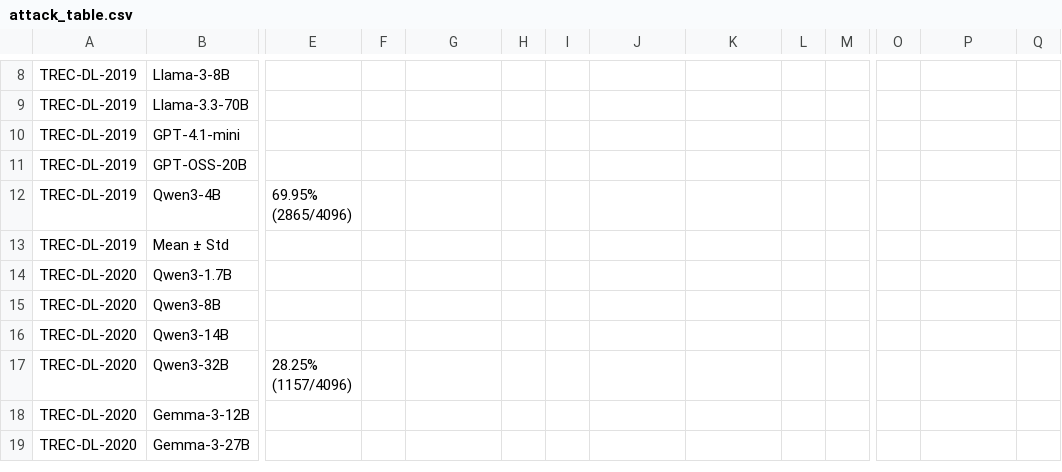
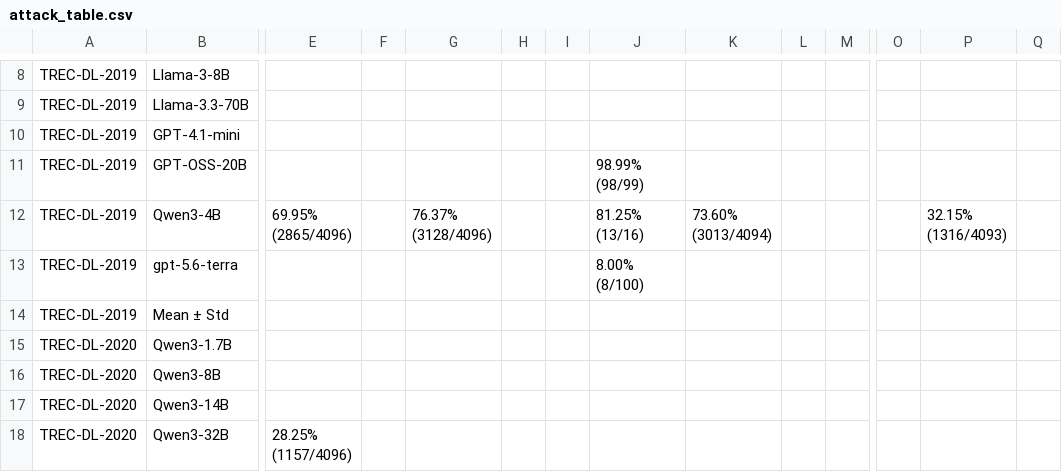
Before and after one commit to kaisergrimlock/LLM-Ranker-Attack, a CSV file: Results/attack_table.csv, drawn as a sheet; only a part is shown, gaps mark what is left out; the shorter side is filled out with more unchanged rows; rows hold the shown columns only; the diff names each change by its address in the sheet, - before the commit and + after, or states it on an @@ line.

Commit message:
update table

```diff
--- a/Results/attack_table.csv
+++ b/Results/attack_table.csv
-J11: (empty)
+J11: 98.99% (98/99)
-G12: (empty)
+G12: 76.37% (3128/4096)
-J12: (empty)
+J12: 81.25% (13/16)
-K12: (empty)
+K12: 73.60% (3013/4094)
-P12: (empty)
+P12: 32.15% (1316/4093)
+row 13: TREC-DL-2019 | gpt-5.6-terra |  |  |  |  |  | 8.00% (8/100)
```
Also changed, not shown: 2 other files.
